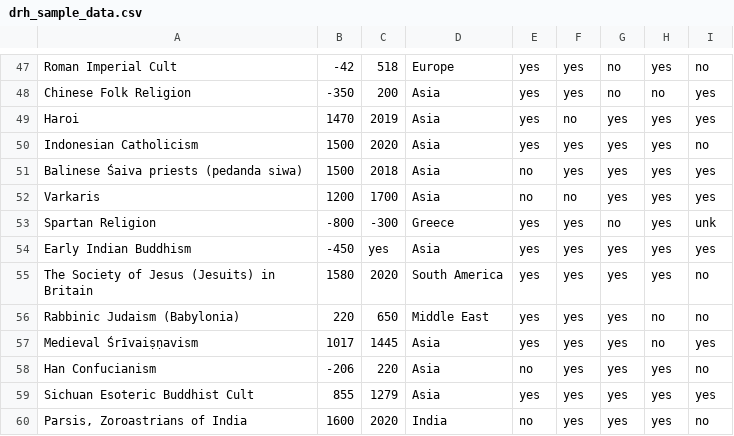
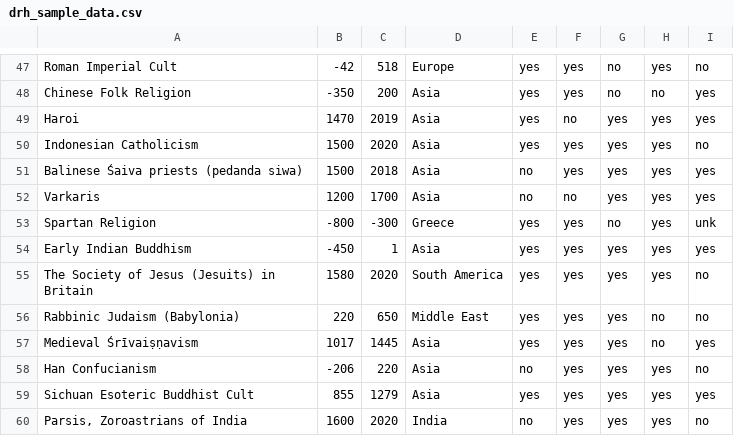
Before and after one commit to religionhistory/drh_sample_data, a CSV file: drh_sample_data.csv, drawn as a sheet; only a part is shown, gaps mark what is left out.

Commit message:
Update drh_sample_data.csv

```diff
--- a/drh_sample_data.csv
+++ b/drh_sample_data.csv
@@ -53,3 +53,3 @@ Varkaris,1200,1700,Asia,no,no,yes,yes,yes
 Spartan Religion,-800,-300,Greece,yes,yes,no,yes,unk
-Early Indian Buddhism,-450,yes,Asia,yes,yes,yes,yes,yes
+Early Indian Buddhism,-450,1,Asia,yes,yes,yes,yes,yes
 The Society of Jesus (Jesuits) in Britain,1580,2020,South America,yes,yes,yes,yes,no
```
